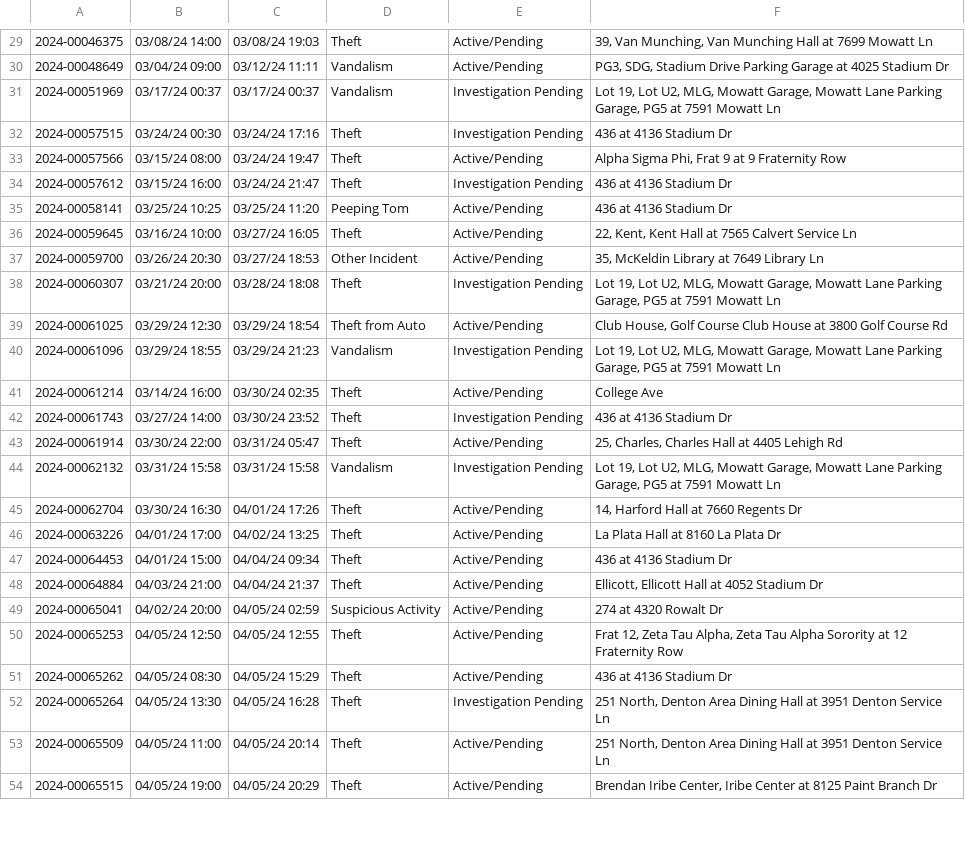
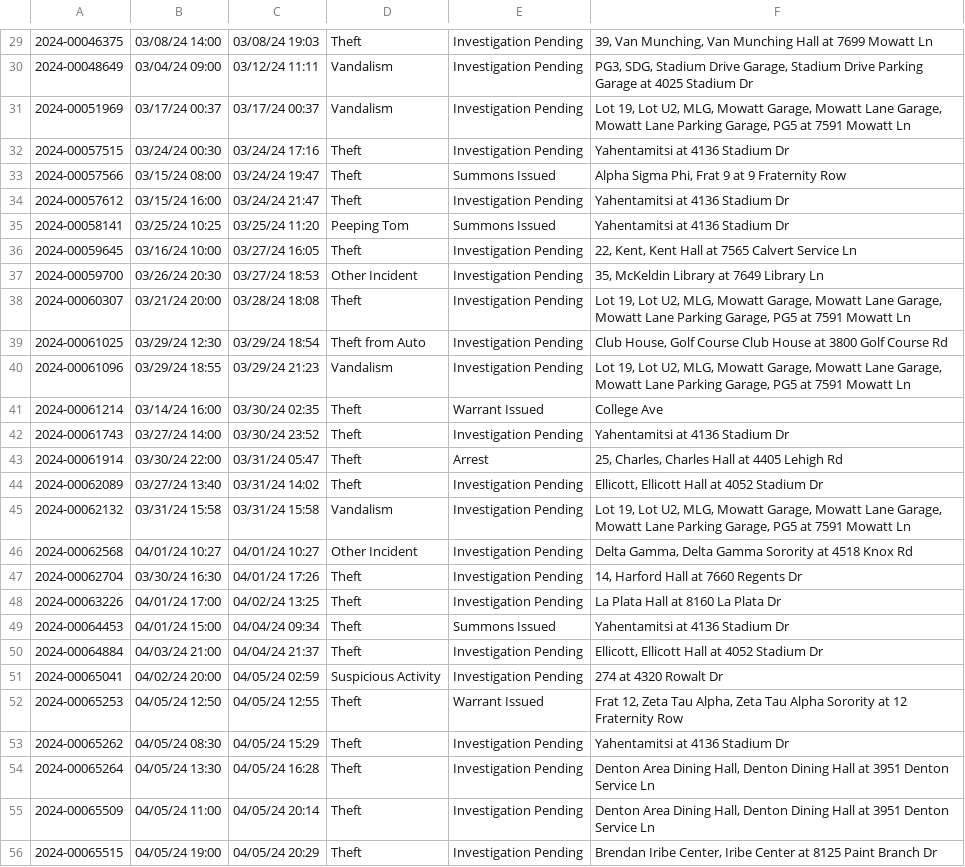
Before and after one commit to rachelmarconi/na-gov-upgrade, a CSV file: data/updated-activities.csv, drawn as a sheet; only a part is shown, gaps mark what is left out; addresses are those after the commit; the diff covers the shown part only; the diff names each change by its address in the sheet, - before the commit and + after, or states it on an @@ line.

```diff
--- a/data/updated-activities.csv
+++ b/data/updated-activities.csv
-E29:E30: Active/Pending
+E29:E30: Investigation Pending
-F30: …Stadium Drive Parking Garage…
+F30: …Stadium Drive Garage, Stadium Drive Parking Garage…
-F31: …Mowatt Lane Parking Garage,…
+F31: …Mowatt Lane Garage, Mowatt Lane Parking Garage,…
-F32: 436 at 4136 Stadium Dr
+F32: Yahentamitsi at 4136 Stadium Dr
-E33: Active/Pending
+E33: Summons Issued
-F34:F35: 436 at 4136 Stadium Dr
+F34:F35: Yahentamitsi at 4136 Stadium Dr
-E35: Active/Pending
+E35: Summons Issued
-E36:E37: Active/Pending
+E36:E37: Investigation Pending
-F38: …Mowatt Lane Parking Garage,…
+F38: …Mowatt Lane Garage, Mowatt Lane Parking Garage,…
-E39: Active/Pending
+E39: Investigation Pending
-F40: …Mowatt Lane Parking Garage,…
+F40: …Mowatt Lane Garage, Mowatt Lane Parking Garage,…
-E41: Active/Pending
+E41: Warrant Issued
-F42: 436 at 4136 Stadium Dr
+F42: Yahentamitsi at 4136 Stadium Dr
-E43: Active/Pending
+E43: Arrest
+row 44: 2024-00062089 | 03/27/24 13:40 | 03/31/24 14:02 | Theft | Investigation Pending | Ellicott, Ellicott Hall at 4052 Stadium Dr
-F45: …Mowatt Lane Parking Garage,…
+F45: …Mowatt Lane Garage, Mowatt Lane Parking Garage,…
+row 46: 2024-00062568 | 04/01/24 10:27 | 04/01/24 10:27 | Other Incident | Investigation Pending | Delta Gamma, Delta Gamma Sorority at 4518 Knox Rd
-E47:E48: Active/Pending
+E47:E48: Investigation Pending
-E49: Active/Pending
+E49: Summons Issued
-F49: 436 at 4136 Stadium Dr
+F49: Yahentamitsi at 4136 Stadium Dr
-E50:E51: Active/Pending
+E50:E51: Investigation Pending
-E52: Active/Pending
+E52: Warrant Issued
-E53: Active/Pending
+E53: Investigation Pending
-F53: 436 at 4136 Stadium Dr
+F53: Yahentamitsi at 4136 Stadium Dr
-F54:F55: 251 North, Denton Area Dining Hall…
+F54:F55: Denton Area Dining Hall, Denton Dining Hall…
-E55:E56: Active/Pending
+E55:E56: Investigation Pending
```
Also changed, not shown: 5 added rows and 48 edited cells elsewhere in this file, 2 other files.
